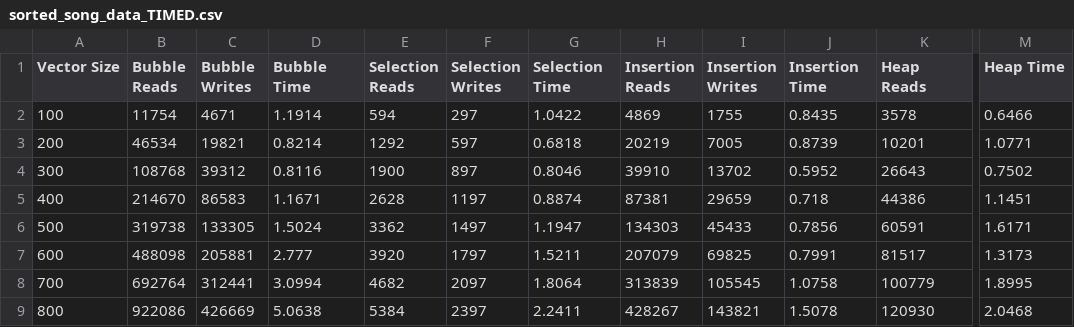
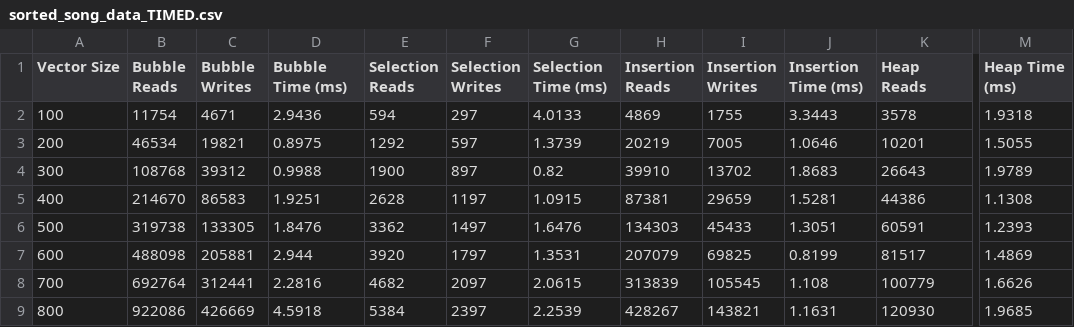
Before and after one commit to aaronluch/Project4-adlucian, a CSV file: output_data/sorted_song_data_TIMED.csv, drawn as a sheet; only a part is shown, gaps mark what is left out; the diff covers the shown part only; the diff names each change by its address in the sheet, - before the commit and + after, or states it on an @@ line.

```diff
--- a/output_data/sorted_song_data_TIMED.csv
+++ b/output_data/sorted_song_data_TIMED.csv
-D1: Bubble Time
+D1: Bubble Time (ms)
-G1: Selection Time
+G1: Selection Time (ms)
-J1: Insertion Time
+J1: Insertion Time (ms)
-M1: Heap Time
+M1: Heap Time (ms)
-D2 (Bubble Time (ms)): 1.1914
+D2 (Bubble Time (ms)): 2.9436
-G2 (Selection Time (ms)): 1.0422
+G2 (Selection Time (ms)): 4.0133
-J2 (Insertion Time (ms)): 0.8435
+J2 (Insertion Time (ms)): 3.3443
-M2 (Heap Time (ms)): 0.6466
+M2 (Heap Time (ms)): 1.9318
-D3 (Bubble Time (ms)): 0.8214
+D3 (Bubble Time (ms)): 0.8975
-G3 (Selection Time (ms)): 0.6818
+G3 (Selection Time (ms)): 1.3739
-J3 (Insertion Time (ms)): 0.8739
+J3 (Insertion Time (ms)): 1.0646
-M3 (Heap Time (ms)): 1.0771
+M3 (Heap Time (ms)): 1.5055
-D4 (Bubble Time (ms)): 0.8116
+D4 (Bubble Time (ms)): 0.9988
-G4 (Selection Time (ms)): 0.8046
+G4 (Selection Time (ms)): 0.82
-J4 (Insertion Time (ms)): 0.5952
+J4 (Insertion Time (ms)): 1.8683
-M4 (Heap Time (ms)): 0.7502
+M4 (Heap Time (ms)): 1.9789
-D5 (Bubble Time (ms)): 1.1671
+D5 (Bubble Time (ms)): 1.9251
-G5 (Selection Time (ms)): 0.8874
+G5 (Selection Time (ms)): 1.0915
-J5 (Insertion Time (ms)): 0.718
+J5 (Insertion Time (ms)): 1.5281
-M5 (Heap Time (ms)): 1.1451
+M5 (Heap Time (ms)): 1.1308
-D6 (Bubble Time (ms)): 1.5024
+D6 (Bubble Time (ms)): 1.8476
-G6 (Selection Time (ms)): 1.1947
+G6 (Selection Time (ms)): 1.6476
-J6 (Insertion Time (ms)): 0.7856
+J6 (Insertion Time (ms)): 1.3051
-M6 (Heap Time (ms)): 1.6171
+M6 (Heap Time (ms)): 1.2393
-D7 (Bubble Time (ms)): 2.777
+D7 (Bubble Time (ms)): 2.944
-G7 (Selection Time (ms)): 1.5211
+G7 (Selection Time (ms)): 1.3531
-J7 (Insertion Time (ms)): 0.7991
+J7 (Insertion Time (ms)): 0.8199
-M7 (Heap Time (ms)): 1.3173
+M7 (Heap Time (ms)): 1.4869
-D8 (Bubble Time (ms)): 3.0994
+D8 (Bubble Time (ms)): 2.2816
-G8 (Selection Time (ms)): 1.8064
+G8 (Selection Time (ms)): 2.0615
-J8 (Insertion Time (ms)): 1.0758
+J8 (Insertion Time (ms)): 1.108
-M8 (Heap Time (ms)): 1.8995
+M8 (Heap Time (ms)): 1.6626
-D9 (Bubble Time (ms)): 5.0638
+D9 (Bubble Time (ms)): 4.5918
-G9 (Selection Time (ms)): 2.2411
+G9 (Selection Time (ms)): 2.2539
-J9 (Insertion Time (ms)): 1.5078
+J9 (Insertion Time (ms)): 1.1631
-M9 (Heap Time (ms)): 2.0468
+M9 (Heap Time (ms)): 1.9685
```
Also changed, not shown: 8 edited cells elsewhere in this file, 2 other files.
